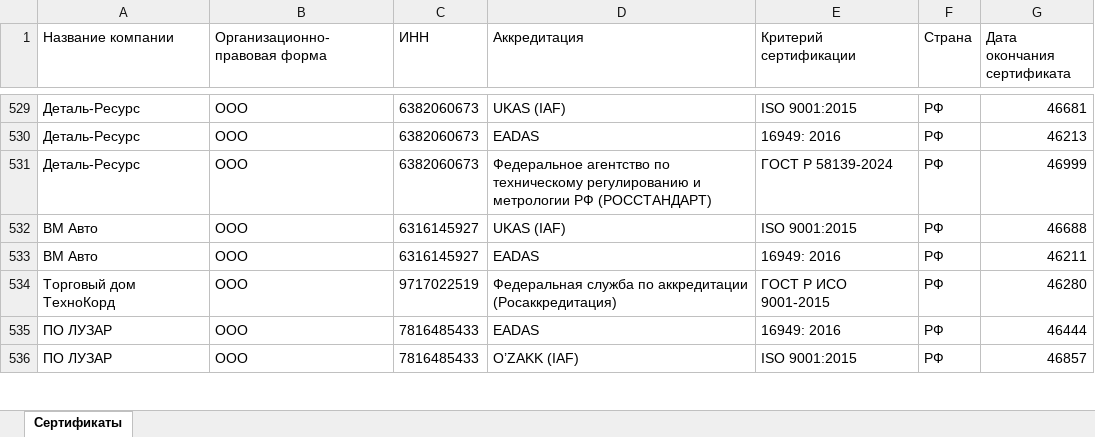
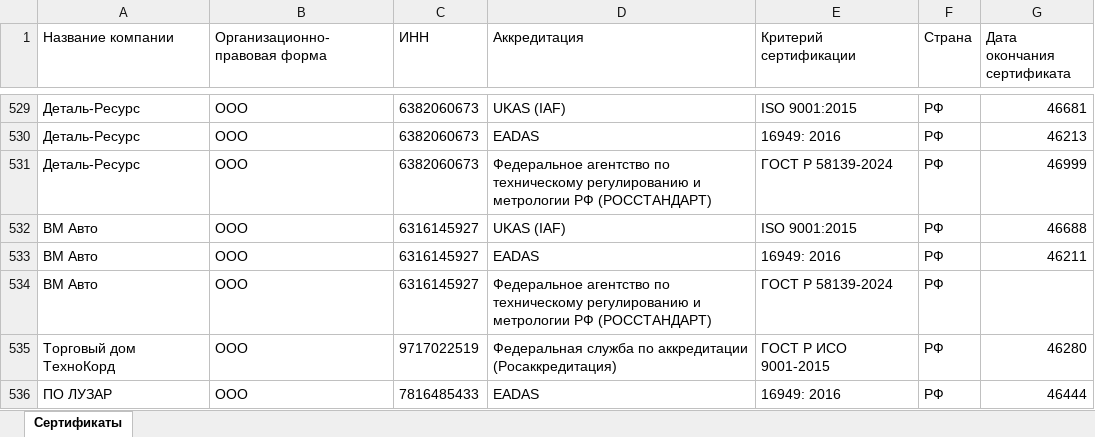
Before and after one commit to LegendaCR/Legendacompany, an Excel workbook: sites/URS/URS_Certifications/URS_Certifications.xlsx, sheet Сертификаты, drawn as a sheet; only a part is shown, gaps mark what is left out; the shorter side is filled out with more unchanged rows; values as stored, in another font and other column widths than the file's, no borders; the diff names each change by its address in the sheet, - before the commit and + after, or states it on an @@ line.

Commit message:
chore(tilda): обновление URS_Certifications.xlsx

```diff
--- a/sites/URS/URS_Certifications/URS_Certifications.xlsx (sheet Сертификаты)
+++ b/sites/URS/URS_Certifications/URS_Certifications.xlsx (sheet Сертификаты)
+row 534: ВМ Авто | ООО | 6316145927 | Федеральное агентство по техническому регулированию и метрологии РФ (РОССТАНДАРТ) | ГОСТ Р 58139-2024 | РФ
```
